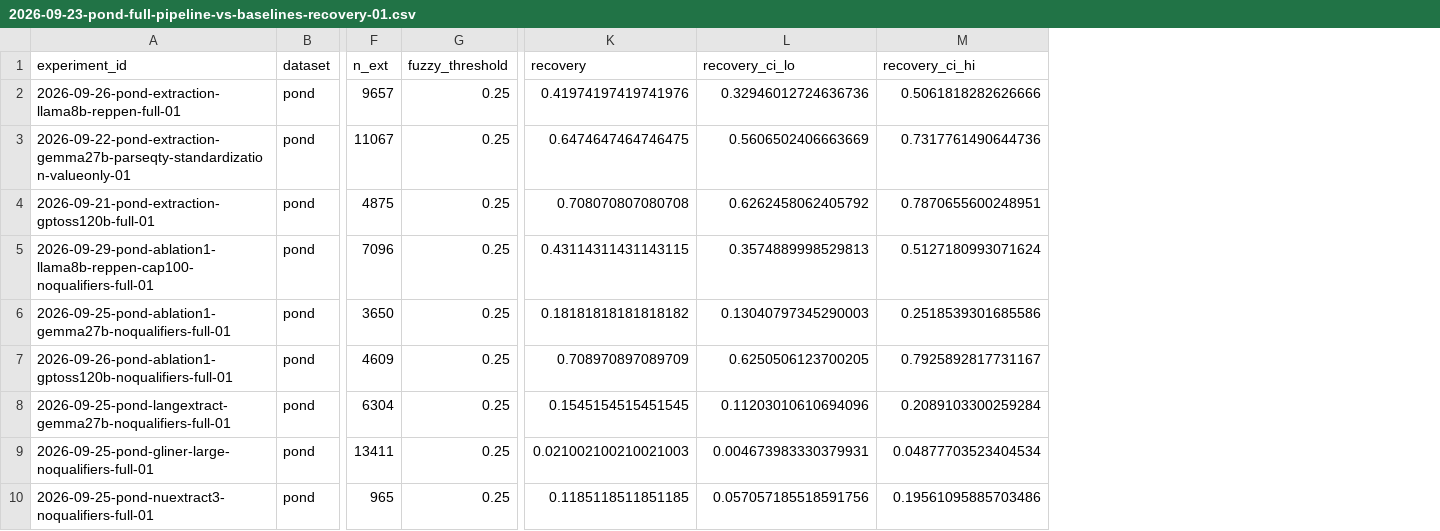
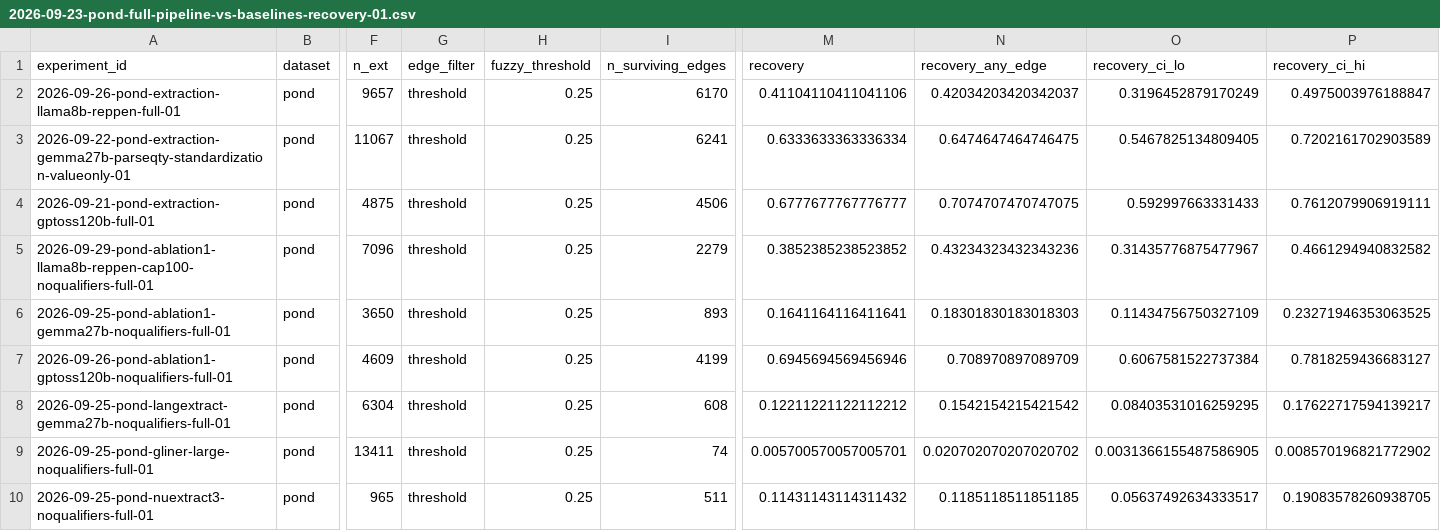
Before and after one commit to kevinqnb/scholarlm, a CSV file: analysis/results/2026-09-23-pond-full-pipeline-vs-baselines-recovery-01.csv, drawn as a sheet; only a part is shown, gaps mark what is left out; addresses are those after the commit; the diff covers the shown part only; the diff names each change by its address in the sheet, - before the commit and + after, or states it on an @@ line.

```diff
--- a/analysis/results/2026-09-23-pond-full-pipeline-vs-baselines-recovery-01.csv
+++ b/analysis/results/2026-09-23-pond-full-pipeline-vs-baselines-recovery-01.csv
+column G (edge_filter), rows 2-10: all threshold
+column I (n_surviving_edges), rows 2-10: 6170 | 6241 | 4506 | 2279 | 893 | 4199 | 608 | 74 | 511
+column N (recovery_any_edge), rows 2-10: 0.42034203420342037 | 0.6474647464746475 | 0.7074707470747075 | 0.43234323432343236 | 0.18301830183018303 | 0.708970897089709 | 0.1542154215421542 | 0.020702070207020702 | 0.1185118511851185
-M2 (recovery): 0.41974197419741976
+M2 (recovery): 0.41104110411041106
-O2 (recovery_ci_lo): 0.32946012724636736
+O2 (recovery_ci_lo): 0.3196452879170249
-P2 (recovery_ci_hi): 0.5061818282626666
+P2 (recovery_ci_hi): 0.4975003976188847
-M3 (recovery): 0.6474647464746475
+M3 (recovery): 0.6333633363336334
-O3 (recovery_ci_lo): 0.5606502406663669
+O3 (recovery_ci_lo): 0.5467825134809405
-P3 (recovery_ci_hi): 0.7317761490644736
+P3 (recovery_ci_hi): 0.7202161702903589
-M4 (recovery): 0.708070807080708
+M4 (recovery): 0.6777677767776777
-O4 (recovery_ci_lo): 0.6262458062405792
+O4 (recovery_ci_lo): 0.592997663331433
-P4 (recovery_ci_hi): 0.7870655600248951
+P4 (recovery_ci_hi): 0.7612079906919111
-M5 (recovery): 0.43114311431143115
+M5 (recovery): 0.3852385238523852
-O5 (recovery_ci_lo): 0.3574889998529813
+O5 (recovery_ci_lo): 0.31435776875477967
-P5 (recovery_ci_hi): 0.5127180993071624
+P5 (recovery_ci_hi): 0.4661294940832582
-M6 (recovery): 0.18181818181818182
+M6 (recovery): 0.1641164116411641
-O6 (recovery_ci_lo): 0.13040797345290003
+O6 (recovery_ci_lo): 0.11434756750327109
-P6 (recovery_ci_hi): 0.2518539301685586
+P6 (recovery_ci_hi): 0.23271946353063525
-M7 (recovery): 0.708970897089709
+M7 (recovery): 0.6945694569456946
-O7 (recovery_ci_lo): 0.6250506123700205
+O7 (recovery_ci_lo): 0.6067581522737384
-P7 (recovery_ci_hi): 0.7925892817731167
+P7 (recovery_ci_hi): 0.7818259436683127
-M8 (recovery): 0.1545154515451545
+M8 (recovery): 0.12211221122112212
-O8 (recovery_ci_lo): 0.11203010610694096
+O8 (recovery_ci_lo): 0.08403531016259295
-P8 (recovery_ci_hi): 0.2089103300259284
+P8 (recovery_ci_hi): 0.17622717594139217
-M9 (recovery): 0.021002100210021003
+M9 (recovery): 0.005700570057005701
-O9 (recovery_ci_lo): 0.004673983330379931
+O9 (recovery_ci_lo): 0.0031366155487586905
-P9 (recovery_ci_hi): 0.04877703523404534
+P9 (recovery_ci_hi): 0.008570196821772902
-M10 (recovery): 0.1185118511851185
+M10 (recovery): 0.11431143114311432
-O10 (recovery_ci_lo): 0.057057185518591756
+O10 (recovery_ci_lo): 0.05637492634333517
-P10 (recovery_ci_hi): 0.19561095885703486
+P10 (recovery_ci_hi): 0.19083578260938705
```
Also changed, not shown: 12 edited cells elsewhere in this file, 9 other files.
